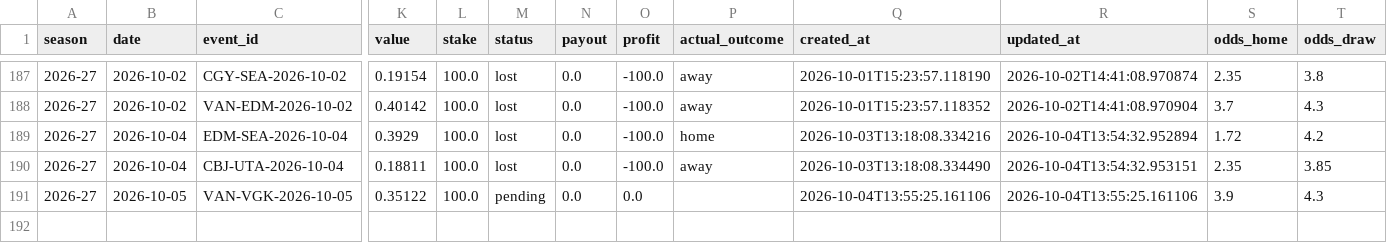
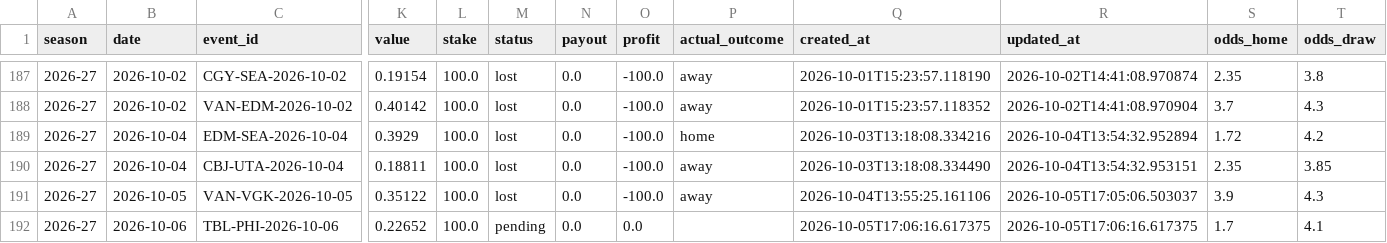
Before and after one commit to egeiran/NHL-ML-Prediction-Model, a CSV file: NHL/data/bet_history.csv, drawn as a sheet; only a part is shown, gaps mark what is left out; rows hold the shown columns only; the diff names each change by its address in the sheet, - before the commit and + after, or states it on an @@ line.

```diff
--- a/NHL/data/bet_history.csv
+++ b/NHL/data/bet_history.csv
-M191 (status): pending
+M191 (status): lost
-O191 (profit): 0.0
+O191 (profit): -100.0
-P191 (actual_outcome): (empty)
+P191 (actual_outcome): away
-R191 (updated_at): 2026-10-04T13:55:25.161106
+R191 (updated_at): 2026-10-05T17:05:06.503037
+row 192: 2026-27 | 2026-10-06 | TBL-PHI-2026-10-06 | 0.22652 | 100.0 | pending | 0.0 | 0.0 |  | 2026-10-05T17:06:16.617375 | 2026-10-05T17:06:16.617375 | 1.7 | 4.1
```
Also changed, not shown: NHL/data/bet_shadow.csv, 14 other files.
